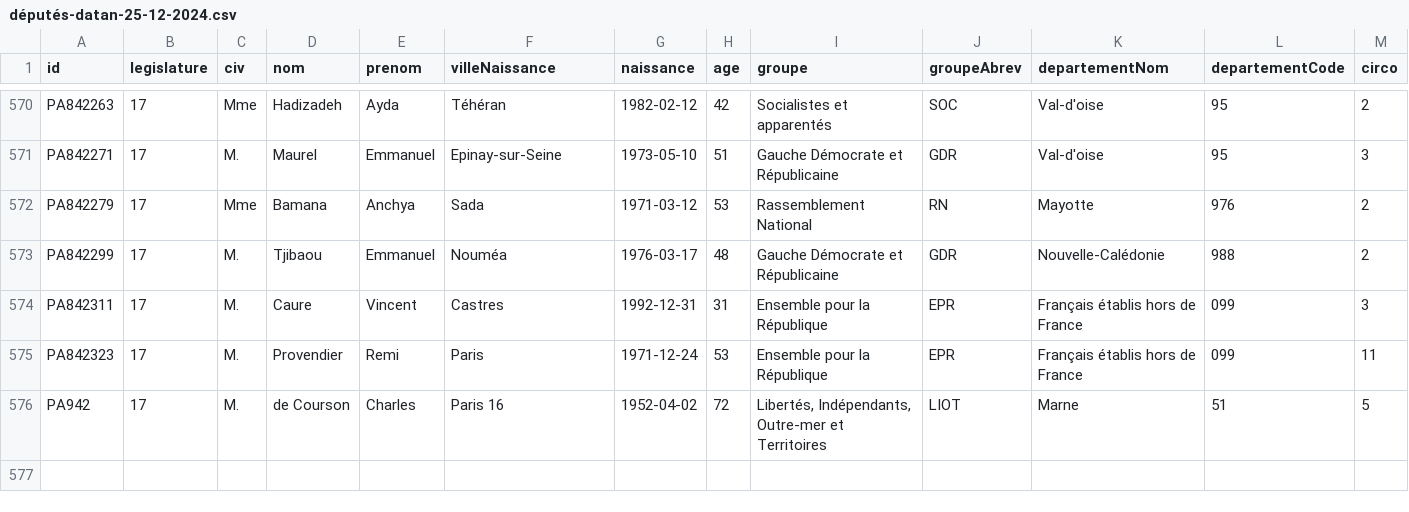
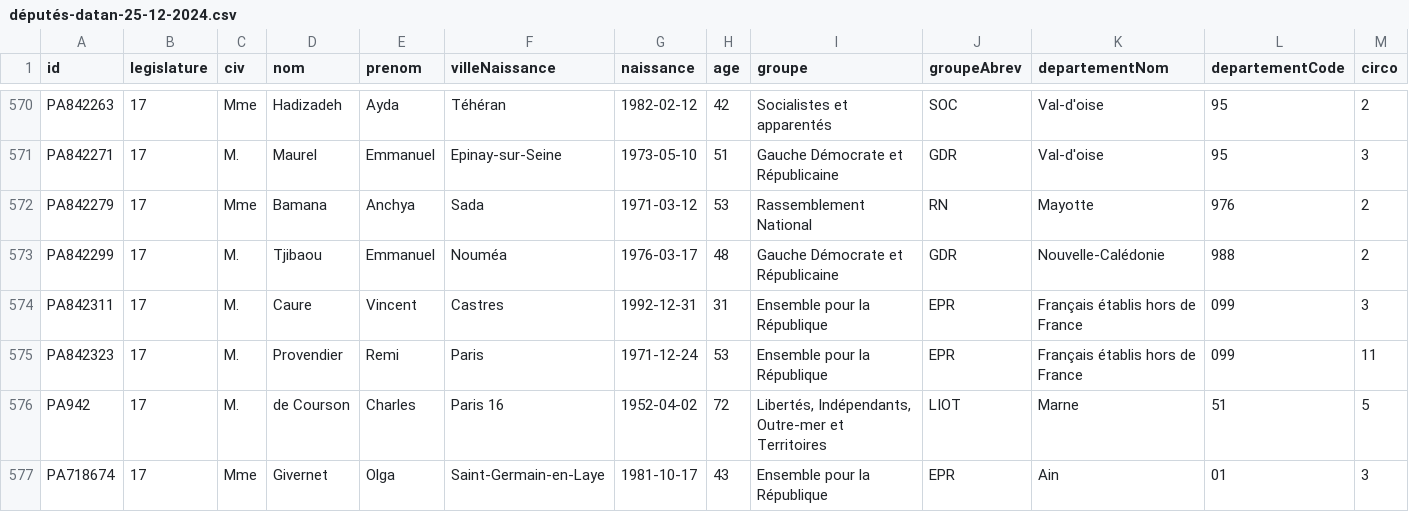
Before and after one commit to laem/politix, a CSV file: députés-datan-25-12-2024.csv, drawn as a sheet; only a part is shown, gaps mark what is left out; rows hold the shown columns only; the diff names each change by its address in the sheet, - before the commit and + after, or states it on an @@ line.

Commit message:
Ajout d'une députée qui avait participé au gouv éphémère Barnier
Fixes partially #11

```diff
--- a/députés-datan-25-12-2024.csv
+++ b/députés-datan-25-12-2024.csv
+row 577: PA718674 | 17 | Mme | Givernet | Olga | Saint-Germain-en-Laye | 1981-10-17 | 43 | Ensemble pour la République | EPR | Ain | 01 | 3
```
